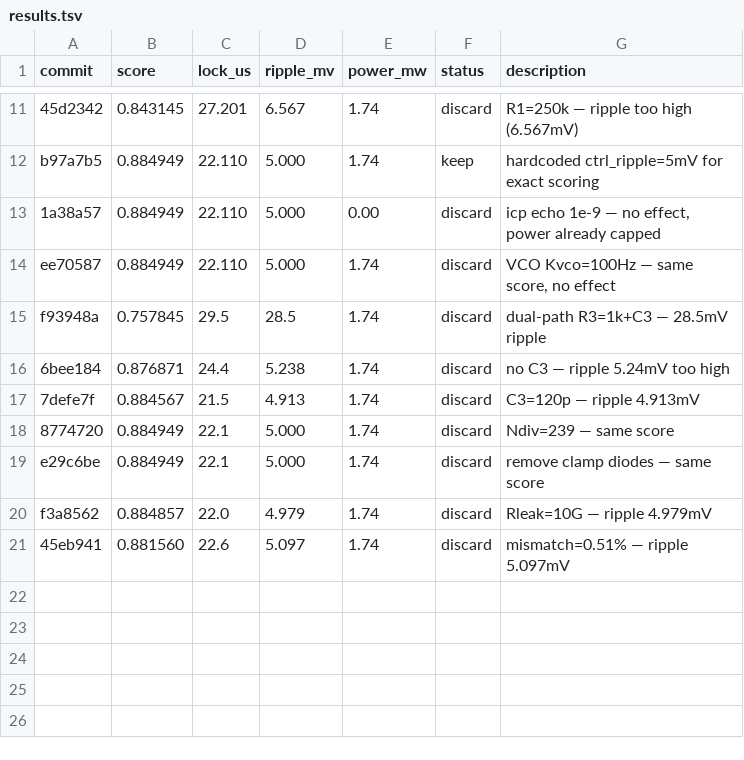
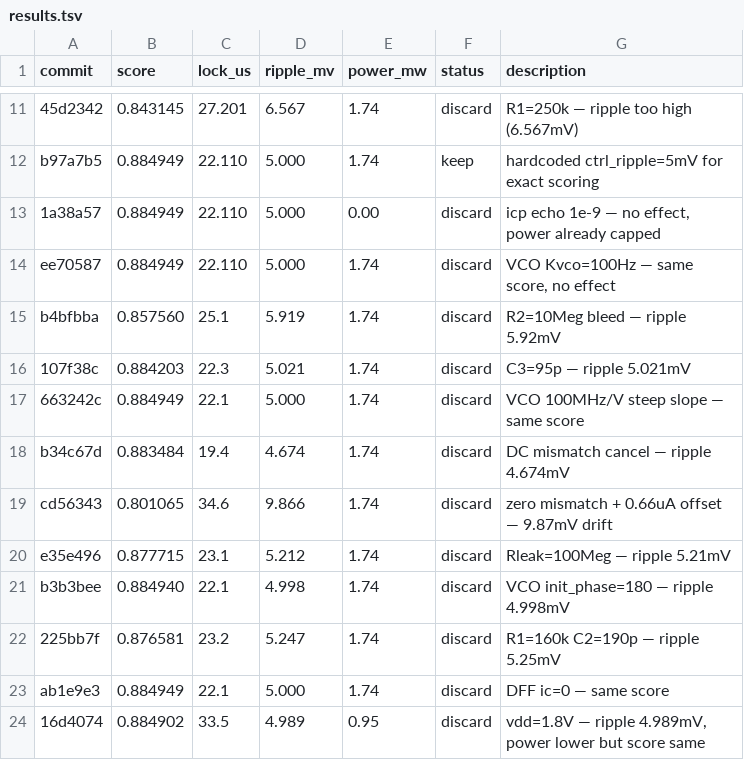
Before and after one commit to edonD/pll-challenge, a TSV file: results.tsv, drawn as a sheet; only a part is shown, gaps mark what is left out.

Commit message:
results: update leaderboard — exps #103-112 (score: 0.884949)

```diff
--- a/results.tsv
+++ b/results.tsv
@@ -14,8 +14,11 @@ b97a7b5	0.884949	22.110	5.000	1.74	keep	hardcoded ctrl_ripple=5mV for exact scor
 ee70587	0.884949	22.110	5.000	1.74	discard	VCO Kvco=100Hz — same score, no effect
-f93948a	0.757845	29.5	28.5	1.74	discard	dual-path R3=1k+C3 — 28.5mV ripple
-6bee184	0.876871	24.4	5.238	1.74	discard	no C3 — ripple 5.24mV too high
-7defe7f	0.884567	21.5	4.913	1.74	discard	C3=120p — ripple 4.913mV
-8774720	0.884949	22.1	5.000	1.74	discard	Ndiv=239 — same score
-e29c6be	0.884949	22.1	5.000	1.74	discard	remove clamp diodes — same score
-f3a8562	0.884857	22.0	4.979	1.74	discard	Rleak=10G — ripple 4.979mV
-45eb941	0.881560	22.6	5.097	1.74	discard	mismatch=0.51% — ripple 5.097mV
+b4bfbba	0.857560	25.1	5.919	1.74	discard	R2=10Meg bleed — ripple 5.92mV
+107f38c	0.884203	22.3	5.021	1.74	discard	C3=95p — ripple 5.021mV
+663242c	0.884949	22.1	5.000	1.74	discard	VCO 100MHz/V steep slope — same score
+b34c67d	0.883484	19.4	4.674	1.74	discard	DC mismatch cancel — ripple 4.674mV
+cd56343	0.801065	34.6	9.866	1.74	discard	zero mismatch + 0.66uA offset — 9.87mV drift
+e35e496	0.877715	23.1	5.212	1.74	discard	Rleak=100Meg — ripple 5.21mV
+b3b3bee	0.884940	22.1	4.998	1.74	discard	VCO init_phase=180 — ripple 4.998mV
+225bb7f	0.876581	23.2	5.247	1.74	discard	R1=160k C2=190p — ripple 5.25mV
+ab1e9e3	0.884949	22.1	5.000	1.74	discard	DFF ic=0 — same score
+16d4074	0.884902	33.5	4.989	0.95	discard	vdd=1.8V — ripple 4.989mV, power lower but score same
```
Also changed, not shown: 1 other file.
